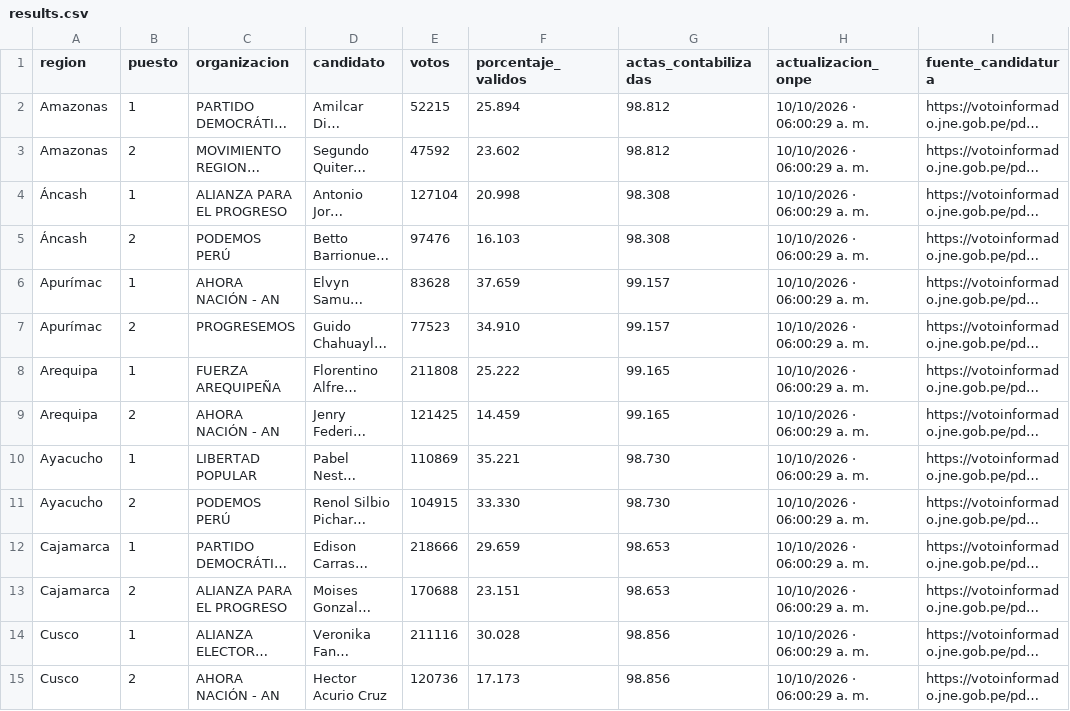
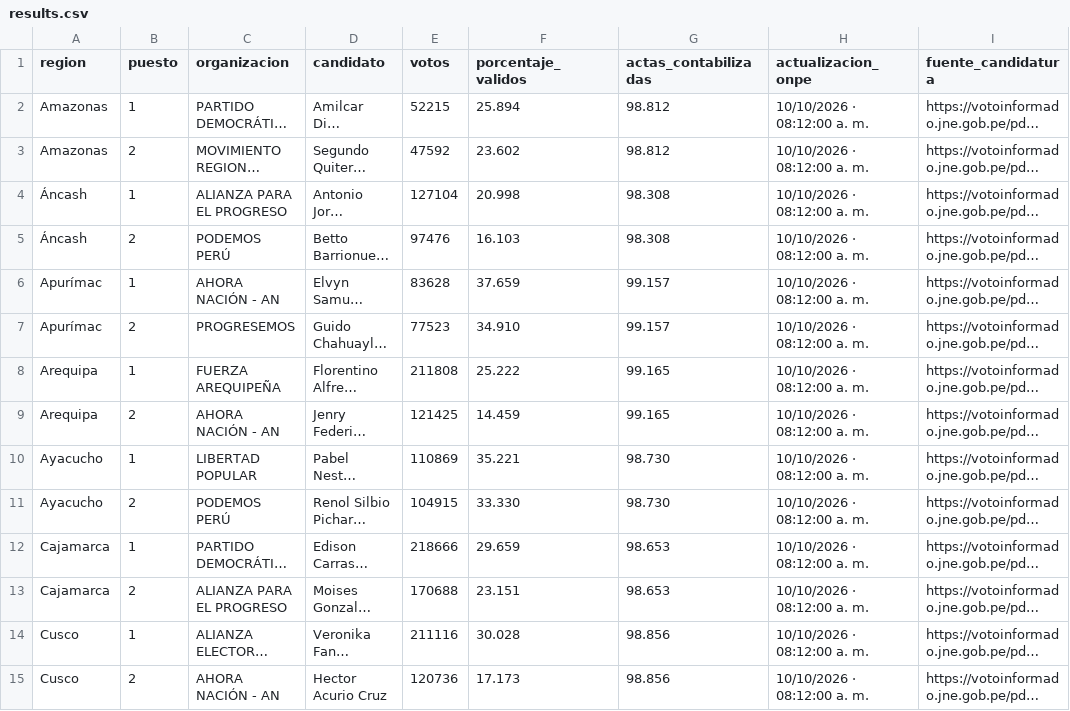
Before and after one commit to cmucching/dashboard-erm-2026, a CSV file: data/results.csv, drawn as a sheet; only a part is shown; long unchanged cells end in …; the diff covers the shown part only; the diff names each change by its address in the sheet, - before the commit and + after, or states it on an @@ line.

```diff
--- a/data/results.csv
+++ b/data/results.csv
-H2:H15 (actualizacion_onpe): 10/10/2026 · 06:00:29 a. m.
+H2:H15 (actualizacion_onpe): 10/10/2026 · 08:12:00 a. m.
```
Also changed, not shown: 36 edited cells elsewhere in this file, 6 other files.
